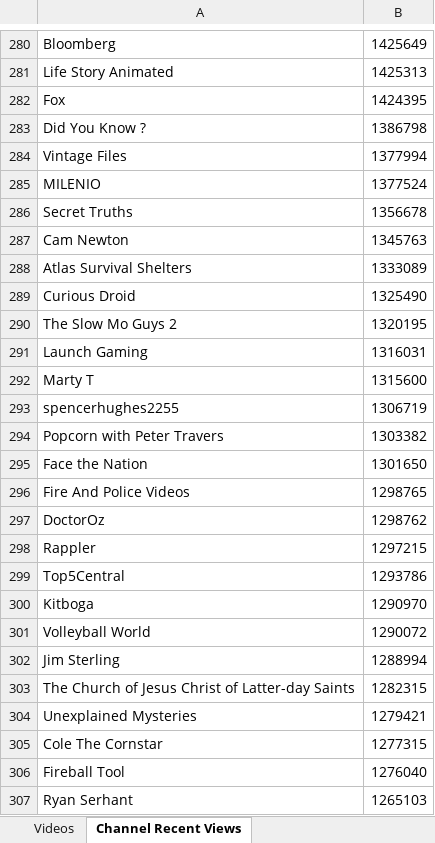
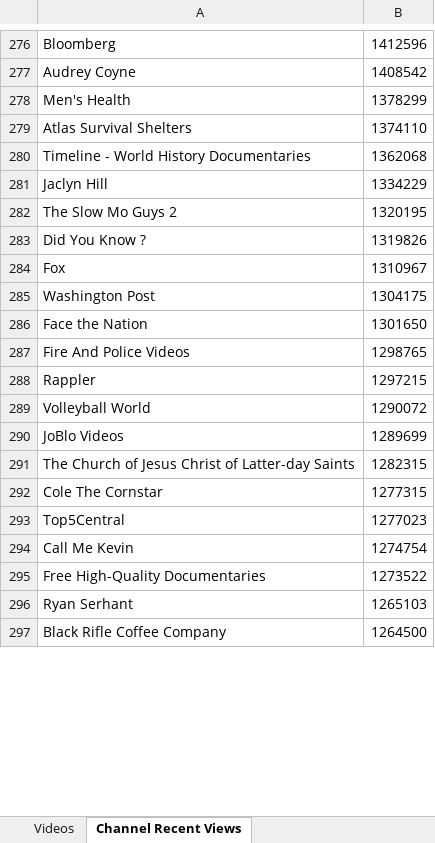
Before and after one commit to pnbt/youtube-transparency, an Excel workbook: app/assets/data/info/evo-us-info-month-v.xlsx, sheet Channel Recent Views, drawn as a sheet; only a part is shown, gaps mark what is left out; values as stored, in another font and other column widths than the file's, no borders; removed rows and columns are numbered as before the commit, all else as after; the diff covers the shown part only; the diff names each change by its address in the sheet, - before the commit and + after, or states it on an @@ line.

```diff
--- a/app/assets/data/info/evo-us-info-month-v.xlsx (sheet Channel Recent Views)
+++ b/app/assets/data/info/evo-us-info-month-v.xlsx (sheet Channel Recent Views)
-B276: 1425649
+B276: 1412596
-row 281: Life Story Animated | 1425313
-row 282: Fox | 1424395
-row 283: Did You Know ? | 1386798
-row 284: Vintage Files | 1377994
-row 285: MILENIO | 1377524
-row 286: Secret Truths | 1356678
-row 287: Cam Newton | 1345763
+row 277: Audrey Coyne | 1408542
+row 278: Men's Health | 1378299
-B279: 1333089
+B279: 1374110
-row 289: Curious Droid | 1325490
+row 280: Timeline - World History Documentaries | 1362068
+row 281: Jaclyn Hill | 1334229
-row 291: Launch Gaming | 1316031
-row 292: Marty T | 1315600
-row 293: spencerhughes2255 | 1306719
-row 294: Popcorn with Peter Travers | 1303382
+row 283: Did You Know ? | 1319826
+row 284: Fox | 1310967
+row 285: Washington Post | 1304175
-row 297: DoctorOz | 1298762
-row 299: Top5Central | 1293786
-row 300: Kitboga | 1290970
-row 302: Jim Sterling | 1288994
+row 290: JoBlo Videos | 1289699
-row 304: Unexplained Mysteries | 1279421
-row 306: Fireball Tool | 1276040
+row 293: Top5Central | 1277023
+row 294: Call Me Kevin | 1274754
+row 295: Free High-Quality Documentaries | 1273522
+row 297: Black Rifle Coffee Company | 1264500
```
Also changed, not shown: 441 added rows, 436 removed rows and 92 edited cells elsewhere in this sheet, sheet Videos, app/assets/data/info/evo-us-info-3days-r.xlsx, app/assets/data/info/evo-us-info-3days-v.xlsx, 15 other files.
